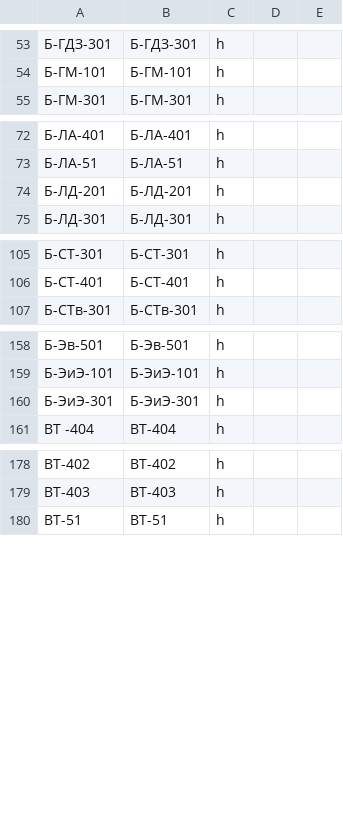
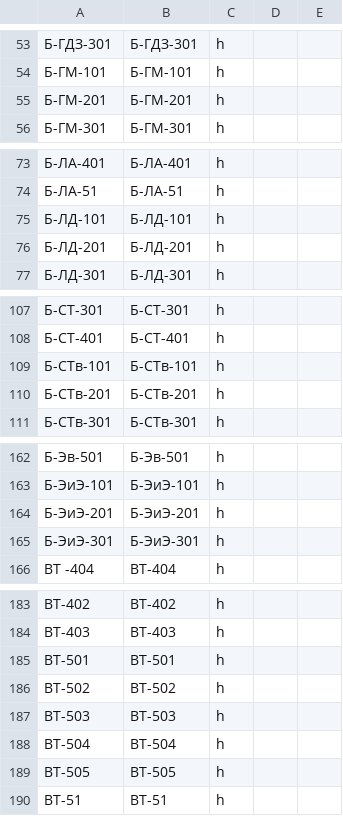
Before and after one commit to VladUd5/raspisanie-2.0, a CSV file: stand/etl/dictionary/groups.csv, drawn as a sheet; only a part is shown, gaps mark what is left out; the diff covers the shown part only.

```diff
--- a/stand/etl/dictionary/groups.csv
+++ b/stand/etl/dictionary/groups.csv
@@ -54,2 +54,3 @@
 Б-ГМ-101,Б-ГМ-101,h,,
+Б-ГМ-201,Б-ГМ-201,h,,
 Б-ГМ-301,Б-ГМ-301,h,,
@@ -73,2 +74,3 @@
 Б-ЛА-51,Б-ЛА-51,h,,
+Б-ЛД-101,Б-ЛД-101,h,,
 Б-ЛД-201,Б-ЛД-201,h,,
@@ -106,2 +108,4 @@
 Б-СТ-401,Б-СТ-401,h,,
+Б-СТв-101,Б-СТв-101,h,,
+Б-СТв-201,Б-СТв-201,h,,
 Б-СТв-301,Б-СТв-301,h,,
@@ -159,2 +163,3 @@
 Б-ЭиЭ-101,Б-ЭиЭ-101,h,,
+Б-ЭиЭ-201,Б-ЭиЭ-201,h,,
 Б-ЭиЭ-301,Б-ЭиЭ-301,h,,
@@ -179,2 +184,7 @@
 ВТ-403,ВТ-403,h,,
+ВТ-501,ВТ-501,h,,
+ВТ-502,ВТ-502,h,,
+ВТ-503,ВТ-503,h,,
+ВТ-504,ВТ-504,h,,
+ВТ-505,ВТ-505,h,,
 ВТ-51,ВТ-51,h,,
```
Also changed, not shown: 1 added row elsewhere in this file, stand/etl/dictionary/teachers.csv, 4 other files.
